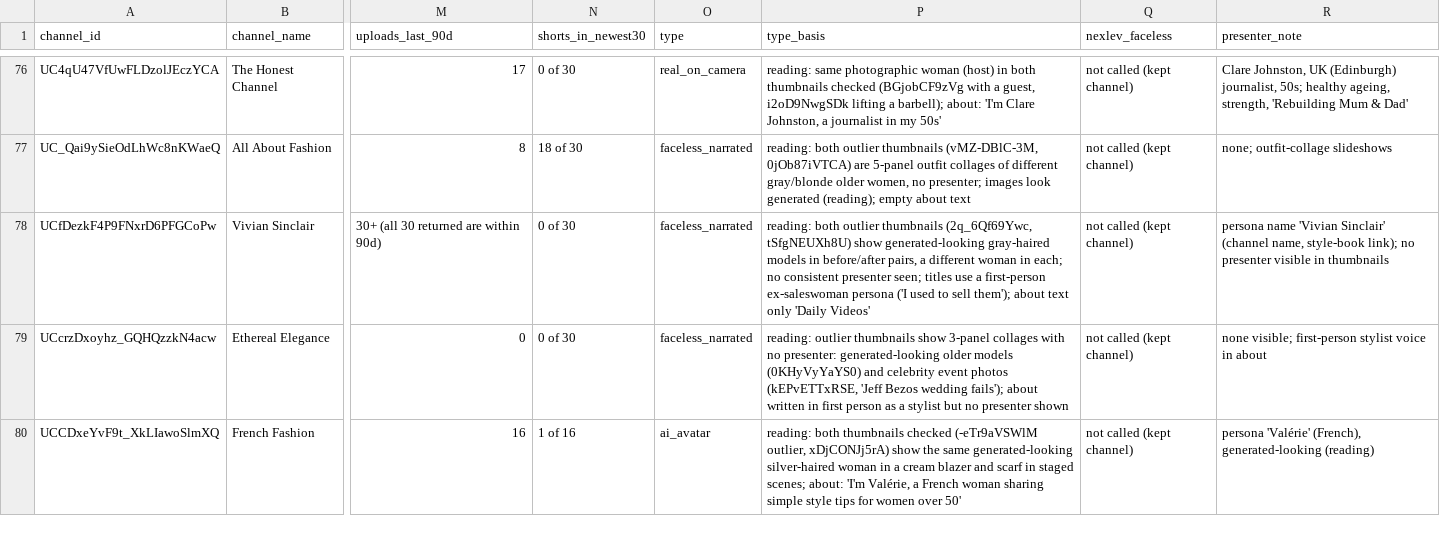
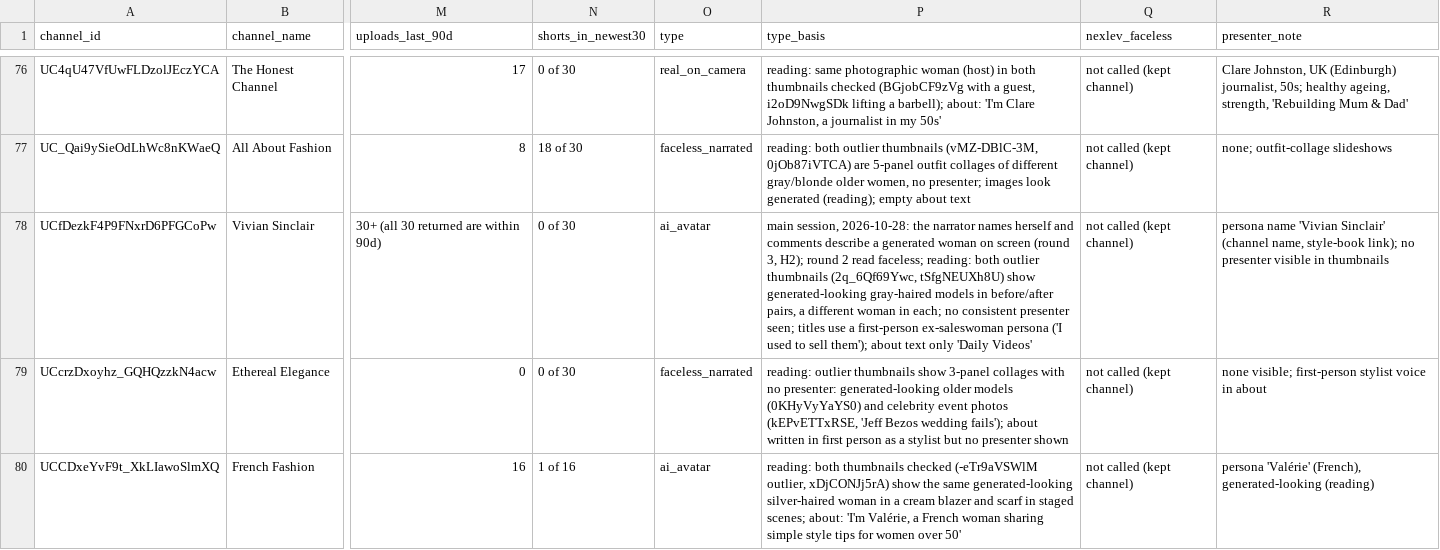
Before and after one commit to KPMYT/script-system, a CSV file: studies/style/round2/channels-all.csv, drawn as a sheet; only a part is shown, gaps mark what is left out; the diff covers the shown part only; the diff names each change by its address in the sheet, - before the commit and + after, or states it on an @@ line.

```diff
--- a/studies/style/round2/channels-all.csv
+++ b/studies/style/round2/channels-all.csv
-O78 (type): faceless_narrated
+O78 (type): ai_avatar
-P78 (type_basis): reading: both…
+P78 (type_basis): main session, 2026-10-28: the narrator names herself and comments describe a generated woman on screen (round 3, H2); round 2 read faceless; reading: both…
```
Also changed, not shown: 26 edited cells elsewhere in this file, studies/style/round2/language-check.csv, studies/style/round2/outliers-all.csv, 3 other files.
